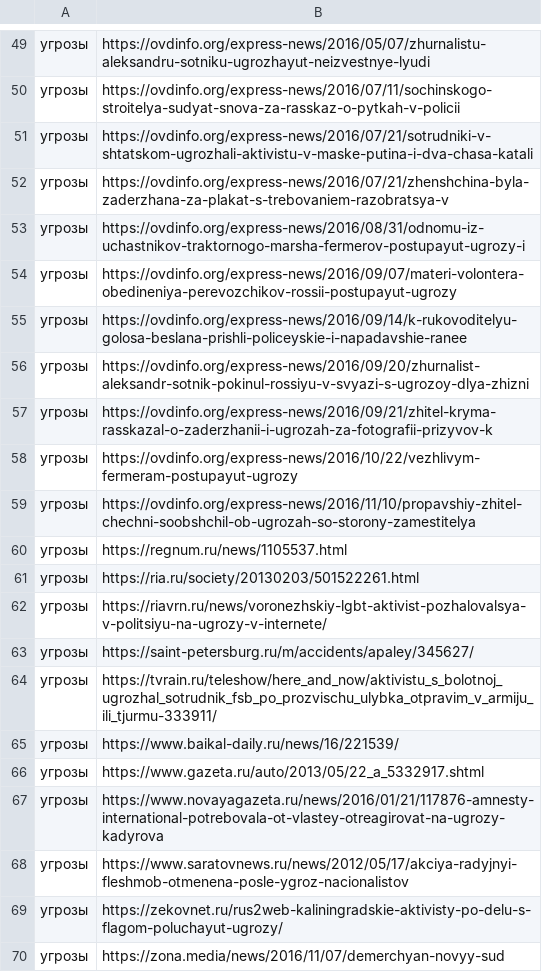
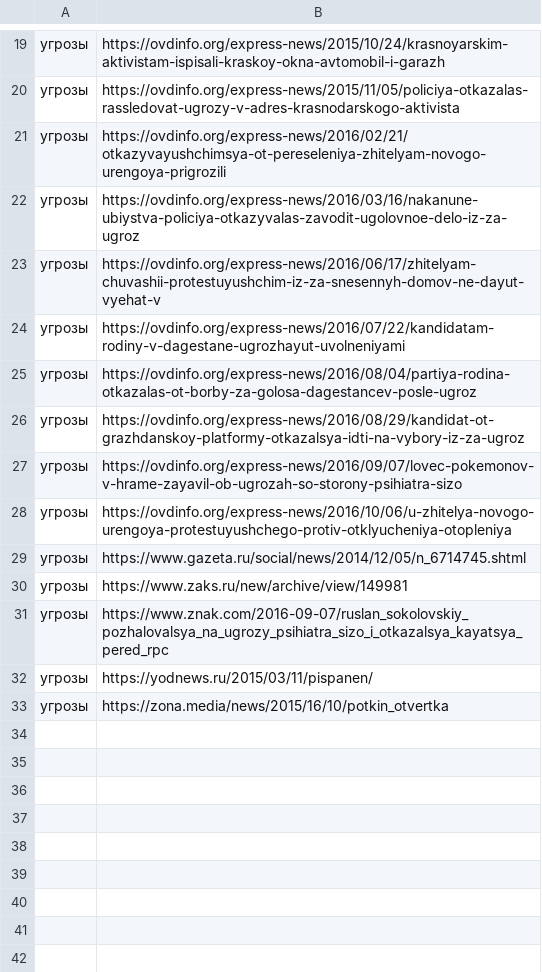
Before and after one commit to data4society/mpro-rp, a CSV file: mprorp/data/csv_to_rubrication/mpro-urls_to_csv_u.csv, drawn as a sheet; only a part is shown, gaps mark what is left out; the diff covers the shown part only.

```diff
--- a/mprorp/data/csv_to_rubrication/mpro-urls_to_csv_u.csv
+++ b/mprorp/data/csv_to_rubrication/mpro-urls_to_csv_u.csv
@@ -49,22 +19,15 @@
-угрозы,https://ovdinfo.org/express-news/2016/05/07/zhurnalistu-aleksandru-sotniku-ugrozhayut-neizvestnye-lyudi
-угрозы,https://ovdinfo.org/express-news/2016/07/11/sochinskogo-stroitelya-sudyat-snova-za-rasskaz-o-pytkah-v-policii
-угрозы,https://ovdinfo.org/express-news/2016/07/21/sotrudniki-v-shtatskom-ugrozhali-aktivistu-v-maske-putina-i-dva-chasa-katali
-угрозы,https://ovdinfo.org/express-news/2016/07/21/zhenshchina-byla-zaderzhana-za-plakat-s-trebovaniem-razobratsya-v
-угрозы,https://ovdinfo.org/express-news/2016/08/31/odnomu-iz-uchastnikov-traktornogo-marsha-fermerov-postupayut-ugrozy-i
-угрозы,https://ovdinfo.org/express-news/2016/09/07/materi-volontera-obedineniya-perevozchikov-rossii-postupayut-ugrozy
-угрозы,https://ovdinfo.org/express-news/2016/09/14/k-rukovoditelyu-golosa-beslana-prishli-policeyskie-i-napadavshie-ranee
-угрозы,https://ovdinfo.org/express-news/2016/09/20/zhurnalist-aleksandr-sotnik-pokinul-rossiyu-v-svyazi-s-ugrozoy-dlya-zhizni
-угрозы,https://ovdinfo.org/express-news/2016/09/21/zhitel-kryma-rasskazal-o-zaderzhanii-i-ugrozah-za-fotografii-prizyvov-k
-угрозы,https://ovdinfo.org/express-news/2016/10/22/vezhlivym-fermeram-postupayut-ugrozy
-угрозы,https://ovdinfo.org/express-news/2016/11/10/propavshiy-zhitel-chechni-soobshchil-ob-ugrozah-so-storony-zamestitelya
-угрозы,https://regnum.ru/news/1105537.html
-угрозы,https://ria.ru/society/20130203/501522261.html
-угрозы,https://riavrn.ru/news/voronezhskiy-lgbt-aktivist-pozhalovalsya-v-politsiyu-na-ugrozy-v-internete/
-угрозы,https://saint-petersburg.ru/m/accidents/apaley/345627/
-угрозы,https://tvrain.ru/teleshow/here_and_now/aktivistu_s_bolotnoj_ugrozhal_sotrudnik_fsb_po_prozvischu_ulybka_otpravim_v_armiju_ili_tjurmu-333911/
-угрозы,https://www.baikal-daily.ru/news/16/221539/
-угрозы,https://www.gazeta.ru/auto/2013/05/22_a_5332917.shtml
-угрозы,https://www.novayagazeta.ru/news/2016/01/21/117876-amnesty-international-potrebovala-ot-vlastey-otreagirovat-na-ugrozy-kadyrova
-угрозы,https://www.saratovnews.ru/news/2012/05/17/akciya-radyjnyi-fleshmob-otmenena-posle-ygroz-nacionalistov
-угрозы,https://zekovnet.ru/rus2web-kaliningradskie-aktivisty-po-delu-s-flagom-poluchayut-ugrozy/
-угрозы,https://zona.media/news/2016/11/07/demerchyan-novyy-sud
+угрозы,https://ovdinfo.org/express-news/2015/10/24/krasnoyarskim-aktivistam-ispisali-kraskoy-okna-avtomobil-i-garazh
+угрозы,https://ovdinfo.org/express-news/2015/11/05/policiya-otkazalas-rassledovat-ugrozy-v-adres-krasnodarskogo-aktivista
+угрозы,https://ovdinfo.org/express-news/2016/02/21/otkazyvayushchimsya-ot-pereseleniya-zhitelyam-novogo-urengoya-prigrozili
+угрозы,https://ovdinfo.org/express-news/2016/03/16/nakanune-ubiystva-policiya-otkazyvalas-zavodit-ugolovnoe-delo-iz-za-ugroz
+угрозы,https://ovdinfo.org/express-news/2016/06/17/zhitelyam-chuvashii-protestuyushchim-iz-za-snesennyh-domov-ne-dayut-vyehat-v
+угрозы,https://ovdinfo.org/express-news/2016/07/22/kandidatam-rodiny-v-dagestane-ugrozhayut-uvolneniyami
+угрозы,https://ovdinfo.org/express-news/2016/08/04/partiya-rodina-otkazalas-ot-borby-za-golosa-dagestancev-posle-ugroz
+угрозы,https://ovdinfo.org/express-news/2016/08/29/kandidat-ot-grazhdanskoy-platformy-otkazalsya-idti-na-vybory-iz-za-ugroz
+угрозы,https://ovdinfo.org/express-news/2016/09/07/lovec-pokemonov-v-hrame-zayavil-ob-ugrozah-so-storony-psihiatra-sizo
+угрозы,https://ovdinfo.org/express-news/2016/10/06/u-zhitelya-novogo-urengoya-protestuyushchego-protiv-otklyucheniya-otopleniya
+угрозы,https://www.gazeta.ru/social/news/2014/12/05/n_6714745.shtml
+угрозы,https://www.zaks.ru/new/archive/view/149981
+угрозы,https://www.znak.com/2016-09-07/ruslan_sokolovskiy_pozhalovalsya_na_ugrozy_psihiatra_sizo_i_otkazalsya_kayatsya_pered_rpc
+угрозы,https://yodnews.ru/2015/03/11/pispanen/
+угрозы,https://zona.media/news/2015/16/10/potkin_otvertka
```
Also changed, not shown: 30 removed rows and 17 edited cells elsewhere in this file.
